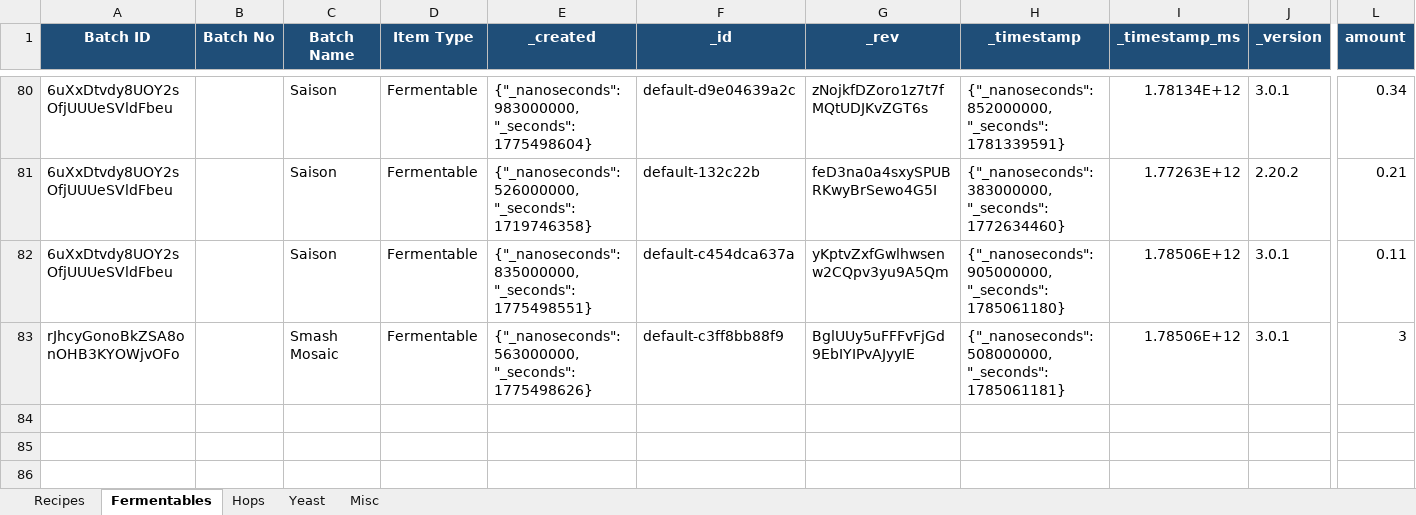
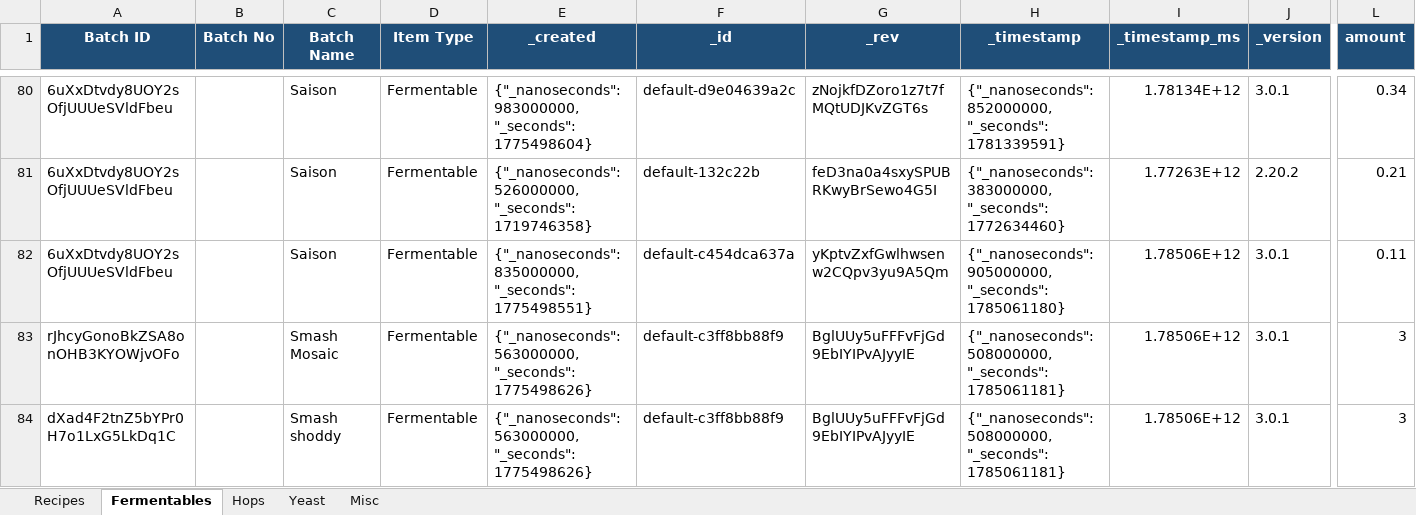
Before and after one commit to Ernstfg/brewfather-master, an Excel workbook: exports/Brewfather_Recipes_Summary.xlsx, sheet Fermentables, drawn as a sheet; only a part is shown, gaps mark what is left out; values as stored, in another font and other column widths than the file's, no borders; rows hold the shown columns only; the diff names each change by its address in the sheet, - before the commit and + after, or states it on an @@ line.

```diff
--- a/exports/Brewfather_Recipes_Summary.xlsx (sheet Fermentables)
+++ b/exports/Brewfather_Recipes_Summary.xlsx (sheet Fermentables)
+row 84: dXad4F2tnZ5bYPr0H7o1LxG5LkDq1C |  | Smash shoddy | Fermentable | {"_nanoseconds": 563000000, "_seconds": 1775498626} | default-c3ff8bb88f9 | BglUUy5uFFFvFjGd9EbIYIPvAJyyIE | {"_nanoseconds": 508000000, "_seconds": 1785061181} | 1.78506E+12 | 3.0.1 | 3
```
Also changed, not shown: sheet Hops, sheet Misc, sheet Yeast, sheet Recipes, exports/Brewfather_Batches_Summary.xlsx, 7 other files.
